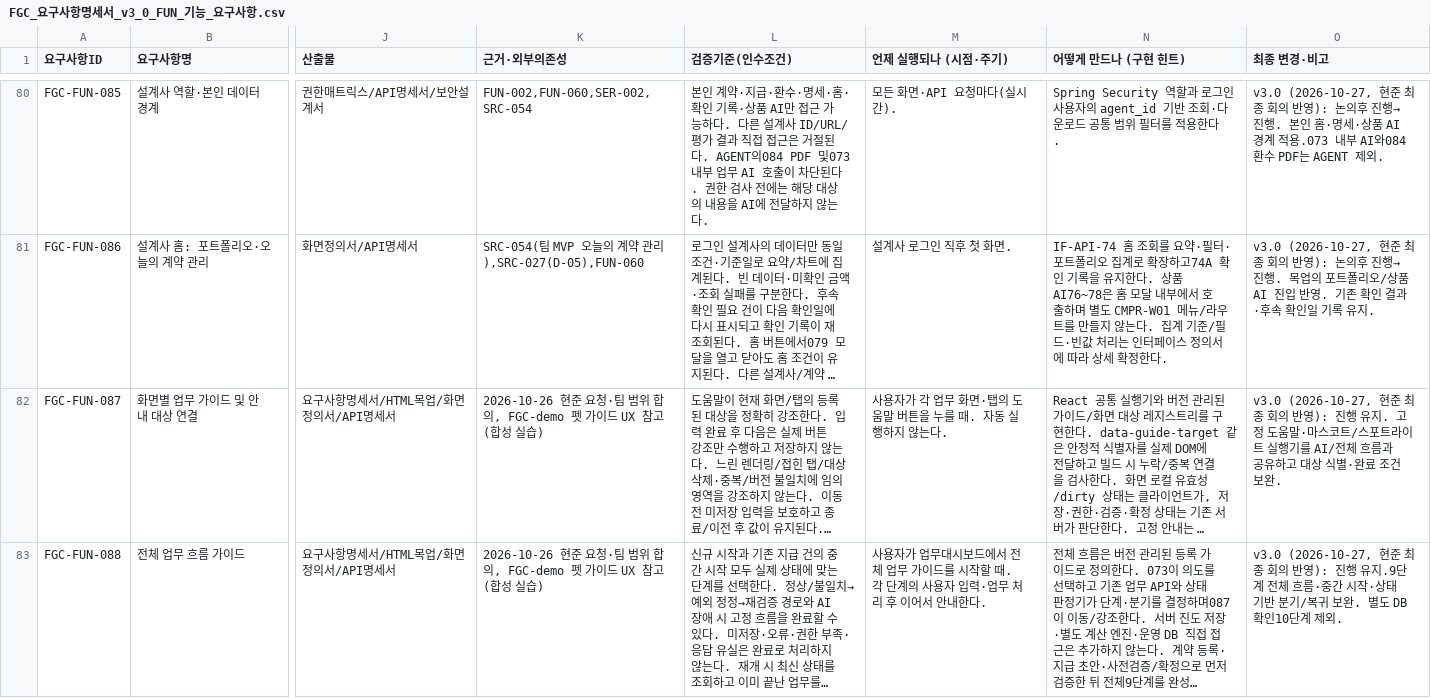
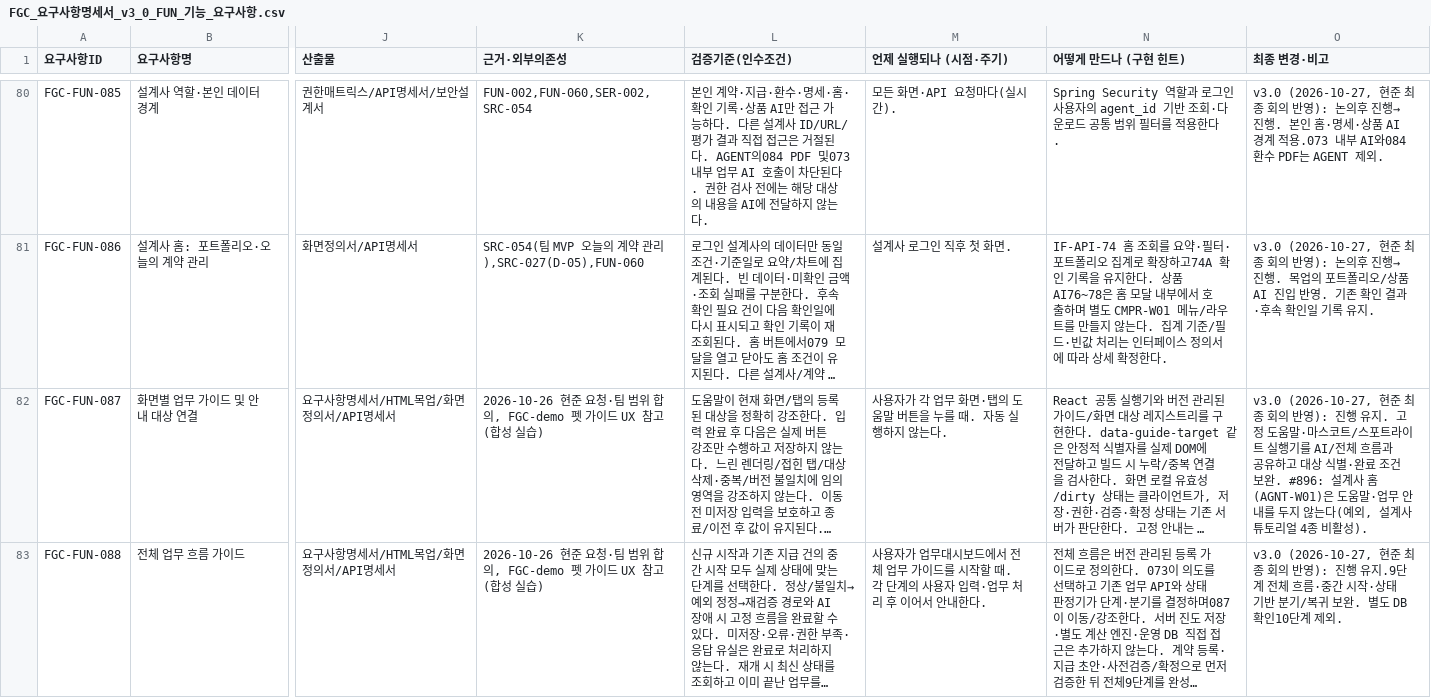
Before and after one commit to feegachu/fgc, a CSV file: docs/FGC_요구사항명세서_v3_0_FUN_기능_요구사항.csv, drawn as a sheet; only a part is shown, gaps mark what is left out; long unchanged cells end in …; the diff names each change by its address in the sheet, - before the commit and + after, or states it on an @@ line.

```diff
--- a/docs/FGC_요구사항명세서_v3_0_FUN_기능_요구사항.csv
+++ b/docs/FGC_요구사항명세서_v3_0_FUN_기능_요구사항.csv
-O82 (최종 변경·비고): …보완.
+O82 (최종 변경·비고): …보완. #896: 설계사 홈(AGNT-W01)은 도움말·업무 안내를 두지 않는다(예외, 설계사 튜토리얼 4종 비활성).
```
Also changed, not shown: 4 other files.
